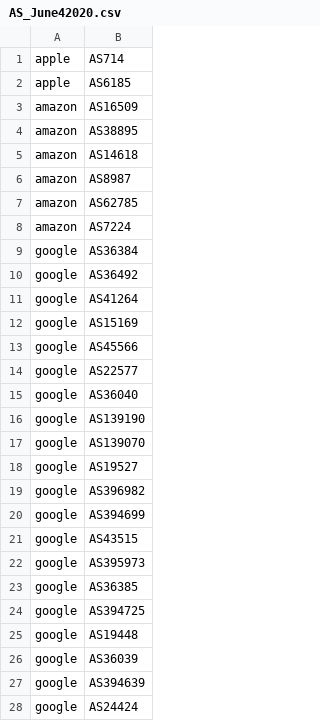
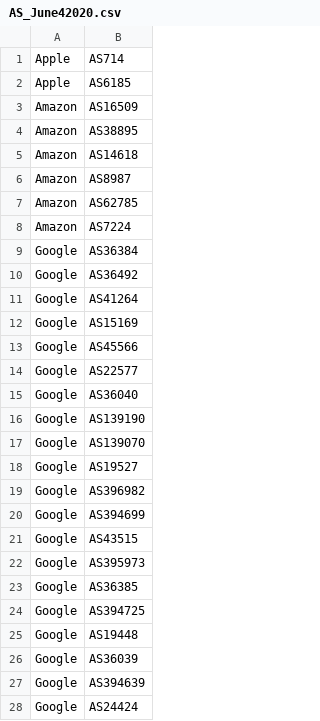
Before and after one commit to miamiww/Big-Tech-Detective-Data-Processing, a CSV file: AS_June42020.csv, drawn as a sheet; only a part is shown; the diff covers the shown part only.

```diff
--- a/AS_June42020.csv
+++ b/AS_June42020.csv
@@ -1,28 +1,28 @@
-apple,AS714
-apple,AS6185
-amazon,AS16509
-amazon,AS38895
-amazon,AS14618
-amazon,AS8987
-amazon,AS62785
-amazon,AS7224
-google,AS36384
-google,AS36492
-google,AS41264
-google,AS15169
-google,AS45566
-google,AS22577
-google,AS36040
-google,AS139190
-google,AS139070
-google,AS19527
-google,AS396982
-google,AS394699
-google,AS43515
-google,AS395973
-google,AS36385
-google,AS394725
-google,AS19448
-google,AS36039
-google,AS394639
-google,AS24424
+Apple,AS714
+Apple,AS6185
+Amazon,AS16509
+Amazon,AS38895
+Amazon,AS14618
+Amazon,AS8987
+Amazon,AS62785
+Amazon,AS7224
+Google,AS36384
+Google,AS36492
+Google,AS41264
+Google,AS15169
+Google,AS45566
+Google,AS22577
+Google,AS36040
+Google,AS139190
+Google,AS139070
+Google,AS19527
+Google,AS396982
+Google,AS394699
+Google,AS43515
+Google,AS395973
+Google,AS36385
+Google,AS394725
+Google,AS19448
+Google,AS36039
+Google,AS394639
+Google,AS24424
```
Also changed, not shown: 23 edited cells elsewhere in this file, 4 other files.
